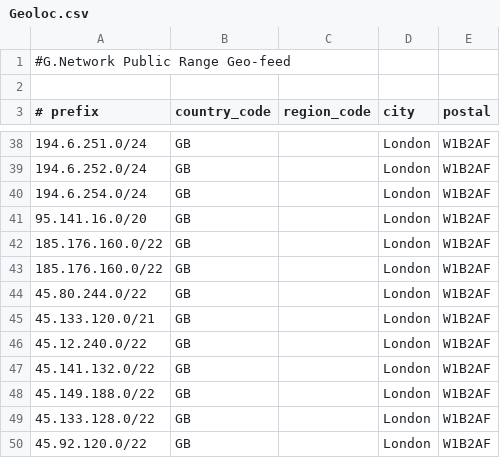
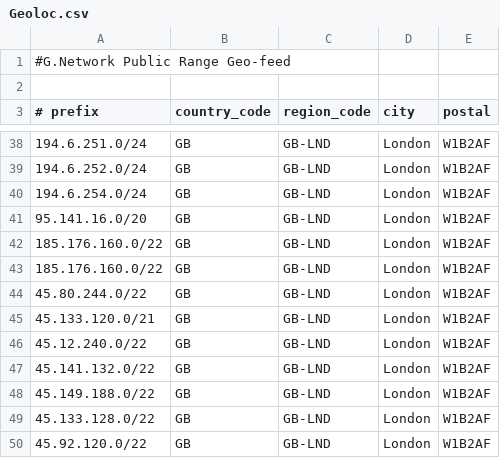
Before and after one commit to Gnetwork-networkteam/GeoLocation_RIPE, a CSV file: Geoloc.csv, drawn as a sheet; only a part is shown, gaps mark what is left out; the diff covers the shown part only.

Commit message:
Update Geoloc.csv
Updated by A.Graham 2022-Jun-17, 09:06.  Added 7 Prefixes, 45.80.244.0/22 to 45.92.120.0/22 and updated the regional code for UK, London.

```diff
--- a/Geoloc.csv
+++ b/Geoloc.csv
@@ -38,13 +38,13 @@
-194.6.251.0/24,GB,,London,W1B2AF
-194.6.252.0/24,GB,,London,W1B2AF
-194.6.254.0/24,GB,,London,W1B2AF
-95.141.16.0/20,GB,,London,W1B2AF
-185.176.160.0/22,GB,,London,W1B2AF
-185.176.160.0/22,GB,,London,W1B2AF
-45.80.244.0/22,GB,,London,W1B2AF
-45.133.120.0/21,GB,,London,W1B2AF
-45.12.240.0/22,GB,,London,W1B2AF
-45.141.132.0/22,GB,,London,W1B2AF
-45.149.188.0/22,GB,,London,W1B2AF
-45.133.128.0/22,GB,,London,W1B2AF
-45.92.120.0/22,GB,,London,W1B2AF
+194.6.251.0/24,GB,GB-LND,London,W1B2AF
+194.6.252.0/24,GB,GB-LND,London,W1B2AF
+194.6.254.0/24,GB,GB-LND,London,W1B2AF
+95.141.16.0/20,GB,GB-LND,London,W1B2AF
+185.176.160.0/22,GB,GB-LND,London,W1B2AF
+185.176.160.0/22,GB,GB-LND,London,W1B2AF
+45.80.244.0/22,GB,GB-LND,London,W1B2AF
+45.133.120.0/21,GB,GB-LND,London,W1B2AF
+45.12.240.0/22,GB,GB-LND,London,W1B2AF
+45.141.132.0/22,GB,GB-LND,London,W1B2AF
+45.149.188.0/22,GB,GB-LND,London,W1B2AF
+45.133.128.0/22,GB,GB-LND,London,W1B2AF
+45.92.120.0/22,GB,GB-LND,London,W1B2AF
```
Also changed, not shown: 1 added row, 1 removed row and 23 edited cells elsewhere in this file.
